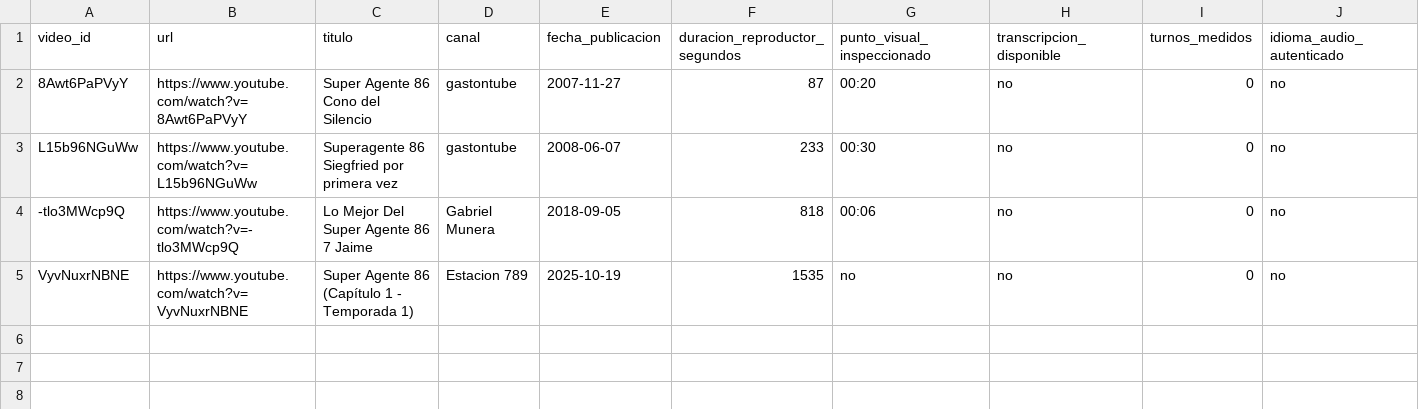
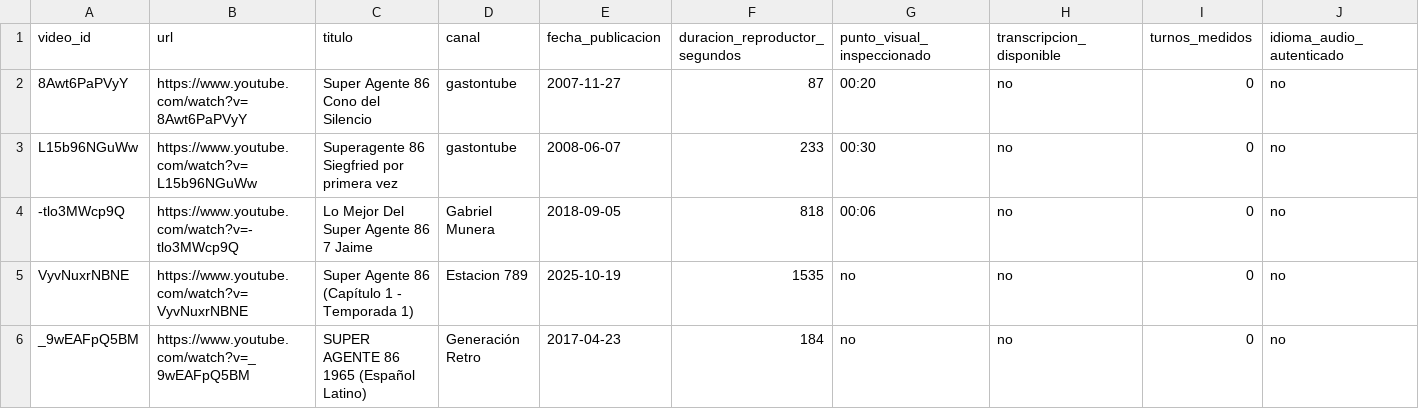
Before and after one commit to andrestobelem/personajes, a CSV file: docs/fuentes/youtube-get-smart/inventario.csv, drawn as a sheet; only a part is shown; rows hold the shown columns only; the diff names each change by its address in the sheet, - before the commit and + after, or states it on an @@ line.

```diff
--- a/docs/fuentes/youtube-get-smart/inventario.csv
+++ b/docs/fuentes/youtube-get-smart/inventario.csv
+row 6: _9wEAFpQ5BM | https://www.youtube.com/watch?v=_9wEAFpQ5BM | SUPER AGENTE 86 1965 (Español Latino) | Generación Retro | 2017-04-23 | 184 | no | no | 0 | no
```
Also changed, not shown: 45 other files.
